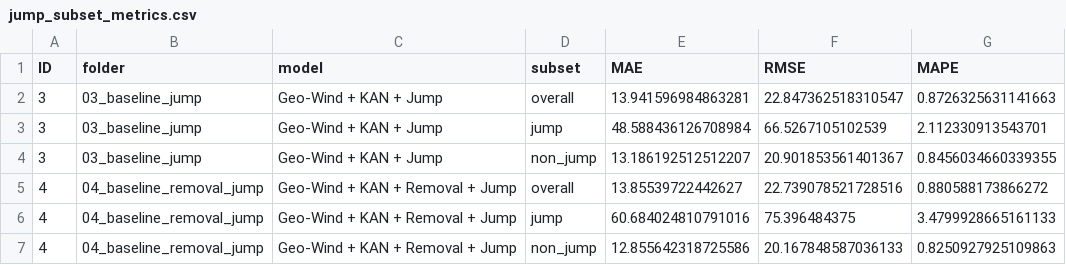
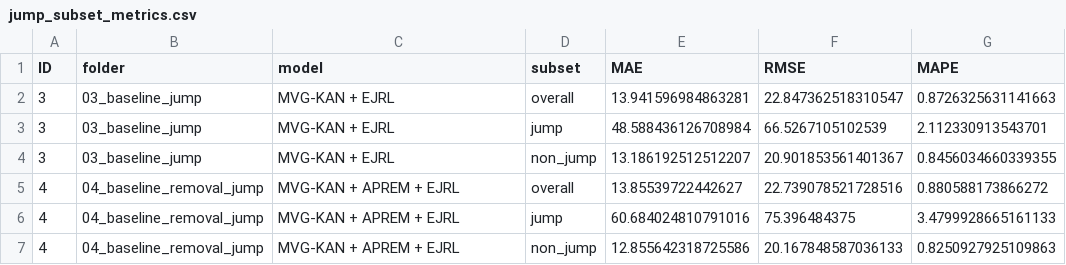
Before and after one commit to xiaochengfuhuo/MDP-PM, a CSV file: analysis_outputs/jump_subset_metrics.csv, drawn as a sheet.

```diff
--- a/analysis_outputs/jump_subset_metrics.csv
+++ b/analysis_outputs/jump_subset_metrics.csv
@@ -1,7 +1,7 @@
 ID,folder,model,subset,MAE,RMSE,MAPE
-3,03_baseline_jump,Geo-Wind + KAN + Jump,overall,13.941596984863281,22.847362518310547,0.8726325631141663
-3,03_baseline_jump,Geo-Wind + KAN + Jump,jump,48.588436126708984,66.5267105102539,2.112330913543701
-3,03_baseline_jump,Geo-Wind + KAN + Jump,non_jump,13.186192512512207,20.901853561401367,0.8456034660339355
-4,04_baseline_removal_jump,Geo-Wind + KAN + Removal + Jump,overall,13.85539722442627,22.739078521728516,0.880588173866272
-4,04_baseline_removal_jump,Geo-Wind + KAN + Removal + Jump,jump,60.684024810791016,75.396484375,3.4799928665161133
-4,04_baseline_removal_jump,Geo-Wind + KAN + Removal + Jump,non_jump,12.855642318725586,20.167848587036133,0.8250927925109863
+3,03_baseline_jump,MVG-KAN + EJRL,overall,13.941596984863281,22.847362518310547,0.8726325631141663
+3,03_baseline_jump,MVG-KAN + EJRL,jump,48.588436126708984,66.5267105102539,2.112330913543701
+3,03_baseline_jump,MVG-KAN + EJRL,non_jump,13.186192512512207,20.901853561401367,0.8456034660339355
+4,04_baseline_removal_jump,MVG-KAN + APREM + EJRL,overall,13.85539722442627,22.739078521728516,0.880588173866272
+4,04_baseline_removal_jump,MVG-KAN + APREM + EJRL,jump,60.684024810791016,75.396484375,3.4799928665161133
+4,04_baseline_removal_jump,MVG-KAN + APREM + EJRL,non_jump,12.855642318725586,20.167848587036133,0.8250927925109863
```
Also changed, not shown: analysis_outputs/ablation_horizon_metrics.csv, analysis_outputs/ablation_improvement_vs_baseline.csv, 22 other files.
